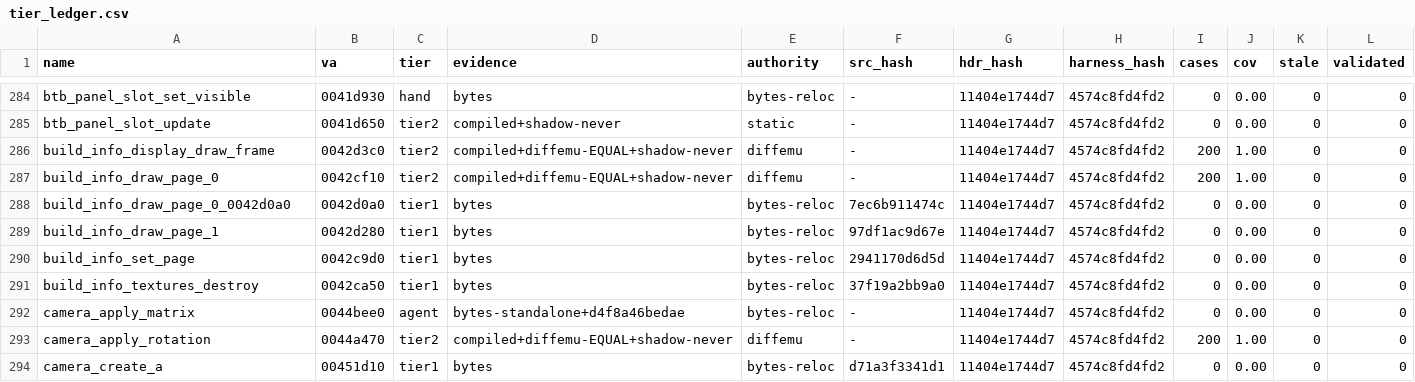
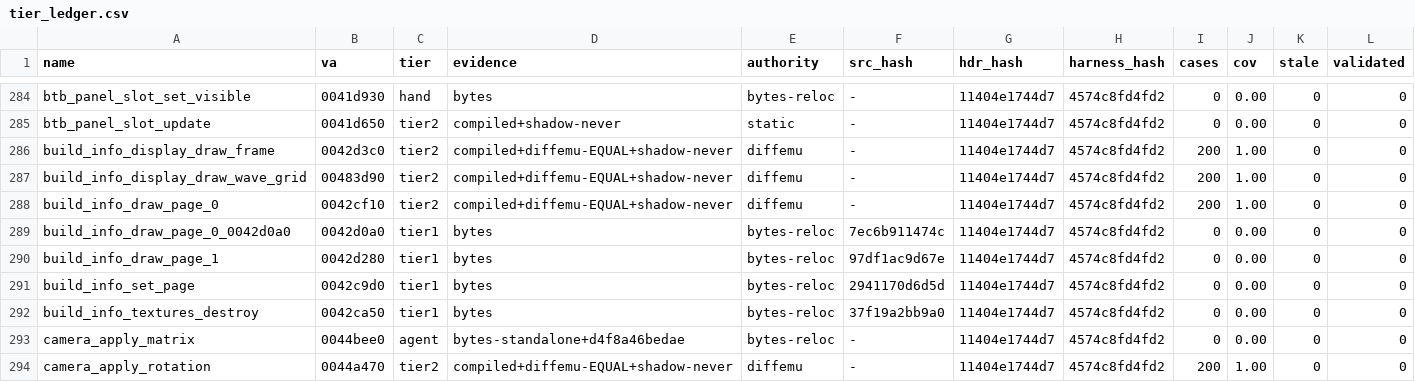
Before and after one commit to mashed-reverse-engineering/MFL-recomp, a CSV file: data/tier_ledger.csv, drawn as a sheet; only a part is shown, gaps mark what is left out; the shorter side is filled out with more unchanged rows.

```diff
--- a/data/tier_ledger.csv
+++ b/data/tier_ledger.csv
@@ -286,2 +286,3 @@ btb_panel_slot_update,0041d650,tier2,compiled+shadow-never,static,-,11404e1744d7
 build_info_display_draw_frame,0042d3c0,tier2,compiled+diffemu-EQUAL+shadow-never,diffemu,-,11404e1744d7,4574c8fd4fd2,200,1.00,0,0
+build_info_display_draw_wave_grid,00483d90,tier2,compiled+diffemu-EQUAL+shadow-never,diffemu,-,11404e1744d7,4574c8fd4fd2,200,1.00,0,0
 build_info_draw_page_0,0042cf10,tier2,compiled+diffemu-EQUAL+shadow-never,diffemu,-,11404e1744d7,4574c8fd4fd2,200,1.00,0,0
```
Also changed, not shown: 4 other files.
